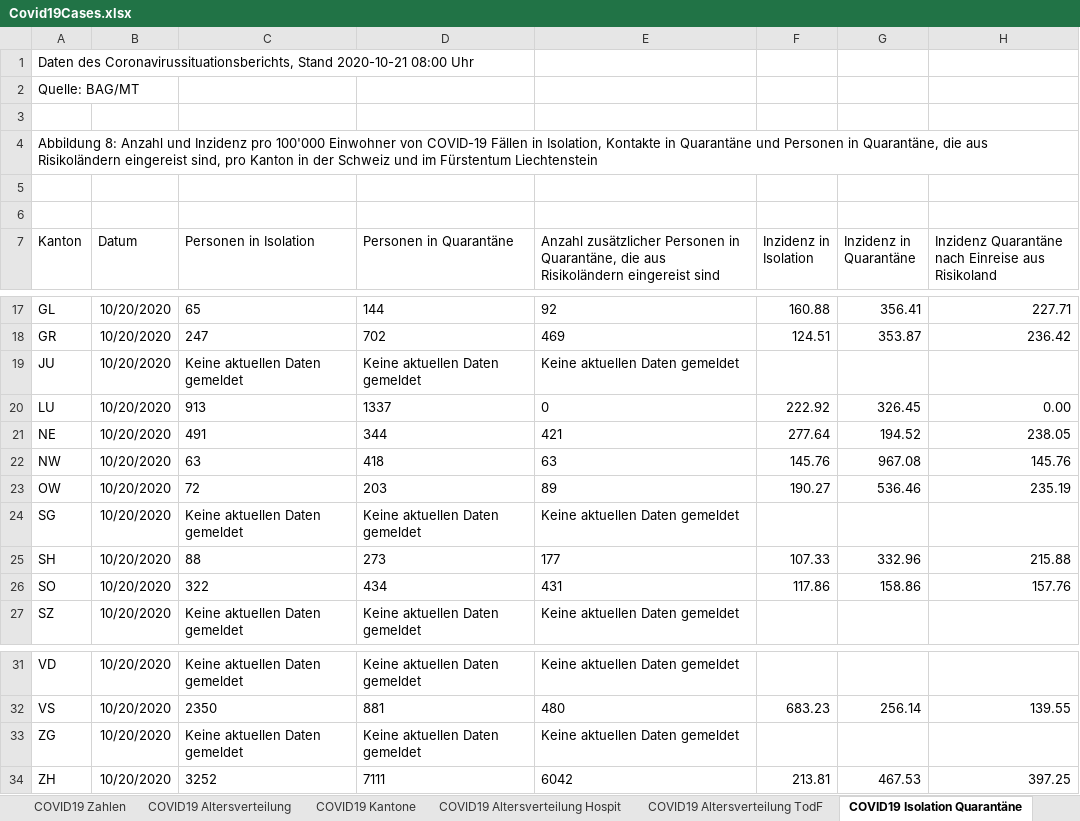
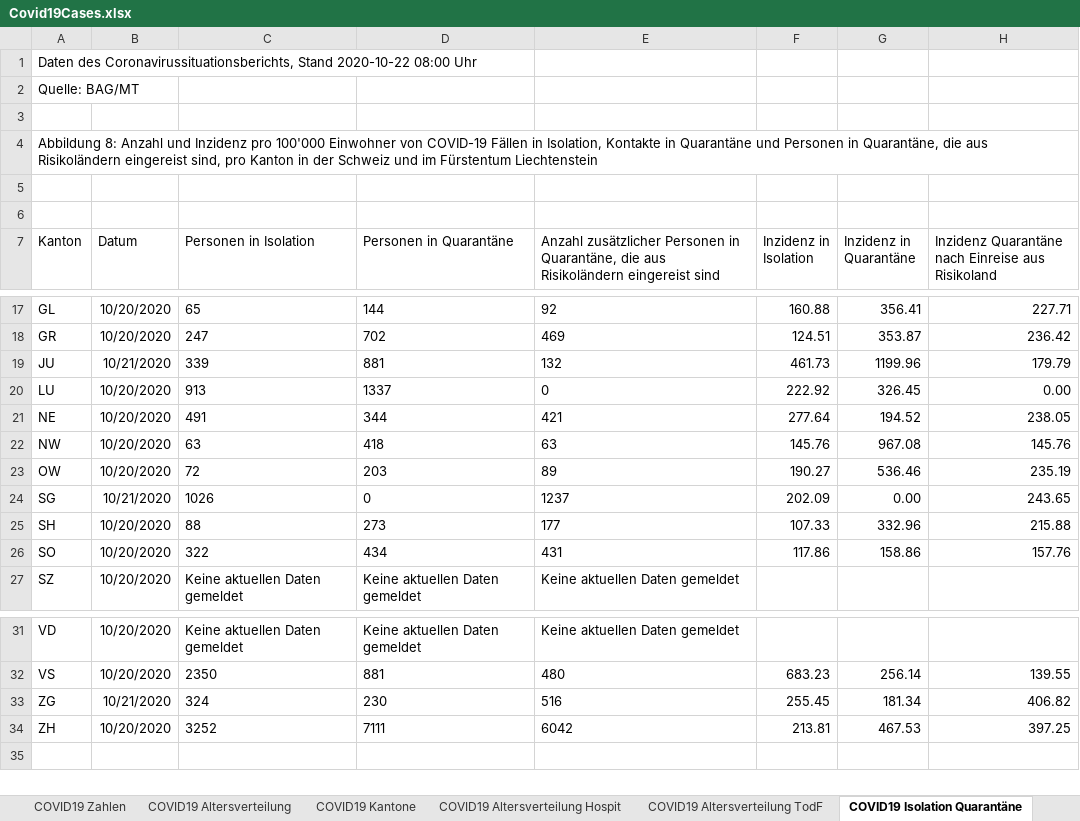
Before and after one commit to dankaufmann/f-curve, an Excel workbook: Data/Covid19Cases.xlsx, sheet COVID19 Isolation Quarantäne, drawn as a sheet; only a part is shown, gaps mark what is left out; values as stored, in another font and other column widths than the file's, no borders; the diff names each change by its address in the sheet, - before the commit and + after, or states it on an @@ line.

```diff
--- a/Data/Covid19Cases.xlsx (sheet COVID19 Isolation Quarantäne)
+++ b/Data/Covid19Cases.xlsx (sheet COVID19 Isolation Quarantäne)
-A1 (Kanton): …Coronavirussituationsberichts, Stand 2020-10-21 08:00 Uhr
+A1 (Kanton): …Coronavirussituationsberichts, Stand 2020-10-22 08:00 Uhr
-B19 (Datum): 10/20/2020
+B19 (Datum): 10/21/2020
-C19 (Personen in Isolation): Keine aktuellen Daten gemeldet
+C19 (Personen in Isolation): 339
-D19 (Personen in Quarantäne): Keine aktuellen Daten gemeldet
+D19 (Personen in Quarantäne): 881
-E19: Keine aktuellen Daten gemeldet
+E19: 132
-F19 (Inzidenz in Isolation): (empty)
+F19 (Inzidenz in Isolation): 461.73
-G19 (Inzidenz in Quarantäne): (empty)
+G19 (Inzidenz in Quarantäne): 1199.96
-H19: (empty)
+H19: 179.79
-B24 (Datum): 10/20/2020
+B24 (Datum): 10/21/2020
-C24 (Personen in Isolation): Keine aktuellen Daten gemeldet
+C24 (Personen in Isolation): 1026
-D24 (Personen in Quarantäne): Keine aktuellen Daten gemeldet
+D24 (Personen in Quarantäne): 0
-E24: Keine aktuellen Daten gemeldet
+E24: 1237
-F24 (Inzidenz in Isolation): (empty)
+F24 (Inzidenz in Isolation): 202.09
-G24 (Inzidenz in Quarantäne): (empty)
+G24 (Inzidenz in Quarantäne): 0.00
-H24: (empty)
+H24: 243.65
-B33 (Datum): 10/20/2020
+B33 (Datum): 10/21/2020
-C33 (Personen in Isolation): Keine aktuellen Daten gemeldet
+C33 (Personen in Isolation): 324
-D33 (Personen in Quarantäne): Keine aktuellen Daten gemeldet
+D33 (Personen in Quarantäne): 230
-E33: Keine aktuellen Daten gemeldet
+E33: 516
-F33 (Inzidenz in Isolation): (empty)
+F33 (Inzidenz in Isolation): 255.45
-G33 (Inzidenz in Quarantäne): (empty)
+G33 (Inzidenz in Quarantäne): 181.34
-H33: (empty)
+H33: 406.82
```
Also changed, not shown: sheet COVID19 Zahlen, sheet COVID19 Kantone, sheet COVID19 Altersverteilung, sheet COVID19 Altersverteilung Hospit, sheet COVID19 Altersverteilung TodF, Data/Covid19CasesJH.xlsx, 39 other files.
